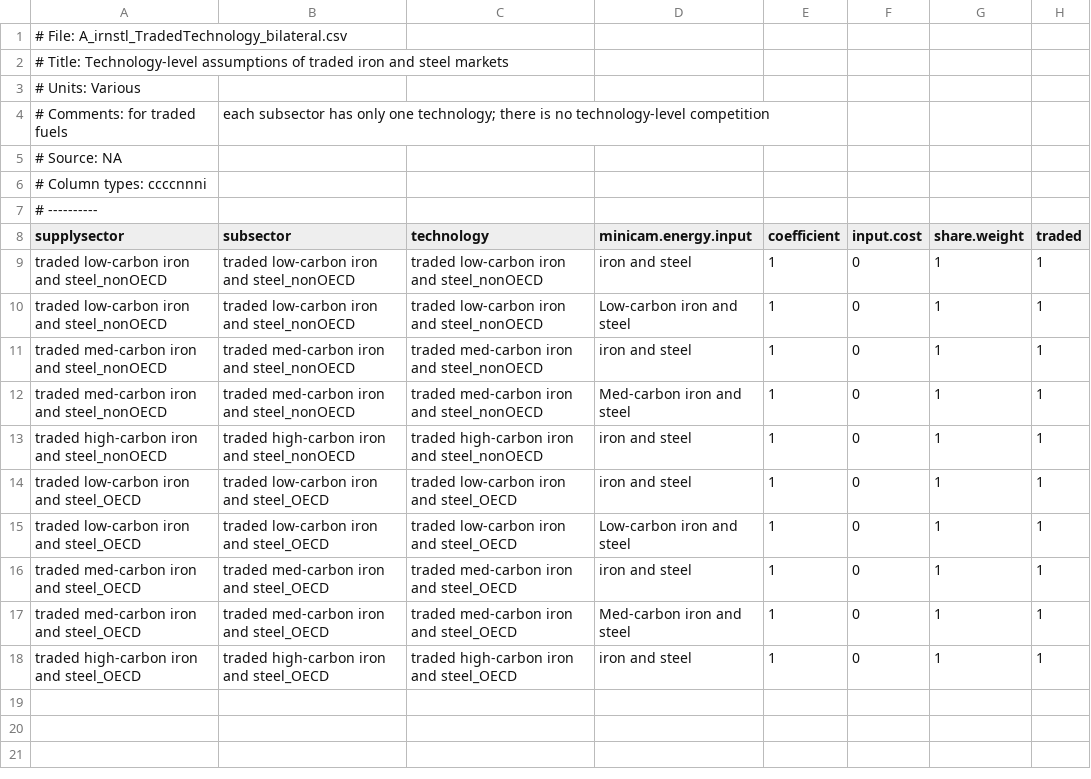
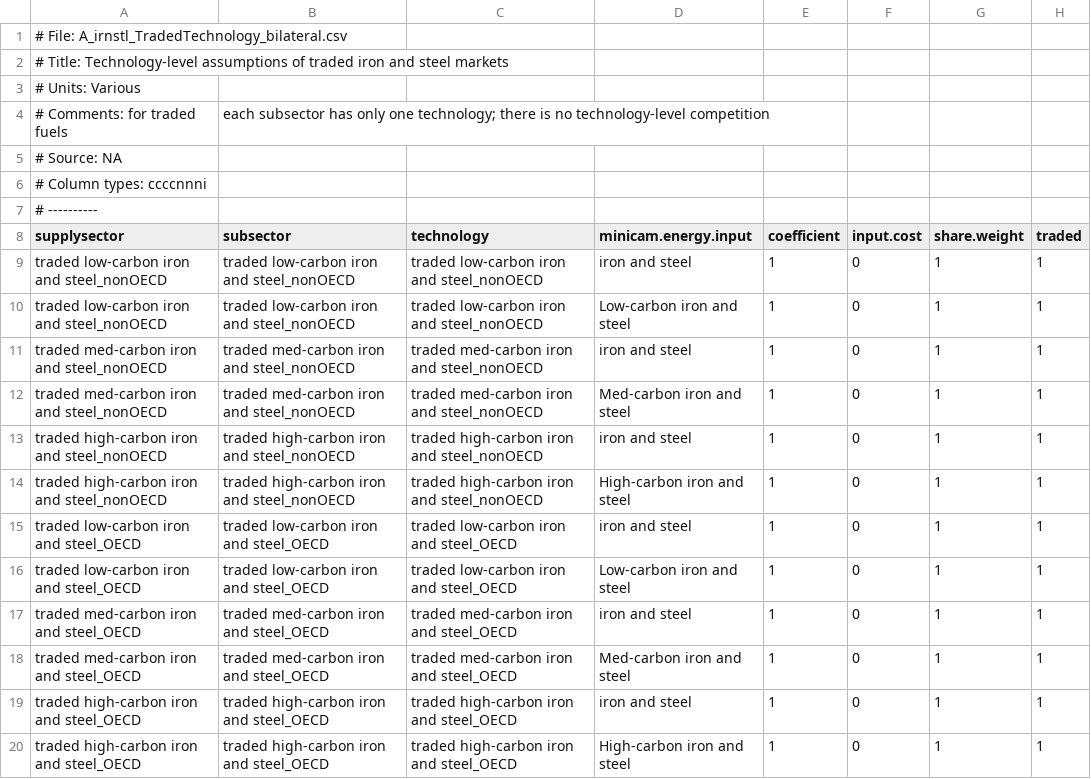
Before and after one commit to russellhz/gcam-core, a CSV file: input/gcamdata/inst/extdata/energy/A_irnstl_TradedTechnology_bilateral.csv, drawn as a sheet.

Commit message:
add in high-carbon res

```diff
--- a/input/gcamdata/inst/extdata/energy/A_irnstl_TradedTechnology_bilateral.csv
+++ b/input/gcamdata/inst/extdata/energy/A_irnstl_TradedTechnology_bilateral.csv
@@ -13,2 +13,3 @@ traded med-carbon iron and steel_nonOECD,traded med-carbon iron and steel_nonOEC
 traded high-carbon iron and steel_nonOECD,traded high-carbon iron and steel_nonOECD,traded high-carbon iron and steel_nonOECD,iron and steel,1,0,1,1
+traded high-carbon iron and steel_nonOECD,traded high-carbon iron and steel_nonOECD,traded high-carbon iron and steel_nonOECD,High-carbon iron and steel,1,0,1,1
 traded low-carbon iron and steel_OECD,traded low-carbon iron and steel_OECD,traded low-carbon iron and steel_OECD,iron and steel,1,0,1,1
@@ -18 +19,2 @@ traded med-carbon iron and steel_OECD,traded med-carbon iron and steel_OECD,trad
 traded high-carbon iron and steel_OECD,traded high-carbon iron and steel_OECD,traded high-carbon iron and steel_OECD,iron and steel,1,0,1,1
+traded high-carbon iron and steel_OECD,traded high-carbon iron and steel_OECD,traded high-carbon iron and steel_OECD,High-carbon iron and steel,1,0,1,1
```
Also changed, not shown: input/gcamdata/inst/extdata/energy/A323.globaltech_secout.csv, input/gcamdata/inst/extdata/energy/A_irnstl_RegionalTechnology_bilateral.csv, 2 other files.
